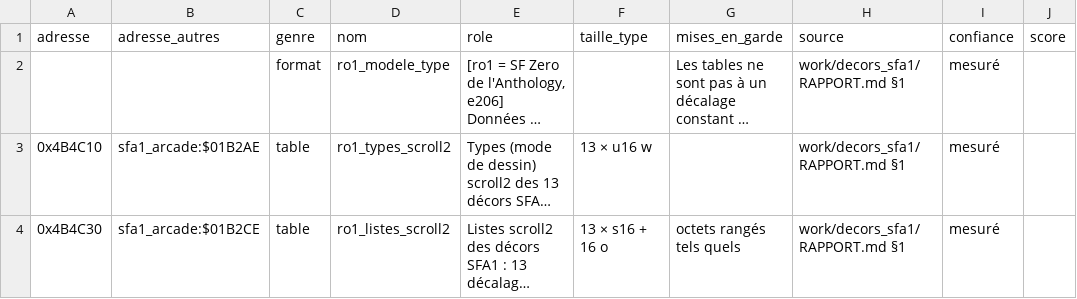
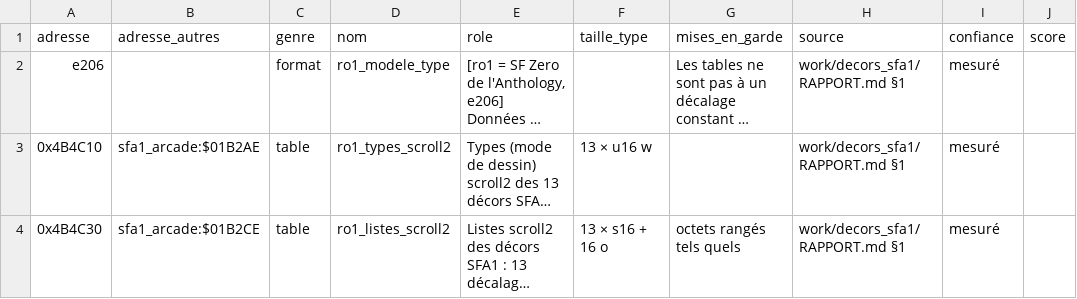
Before and after one commit to Rickow/HSFA, a TSV file: re/connaissances/ro1.tsv, drawn as a sheet; only a part is shown; long unchanged cells end in …; the diff names each change by its address in the sheet, - before the commit and + after, or states it on an @@ line.

```diff
--- a/re/connaissances/ro1.tsv
+++ b/re/connaissances/ro1.tsv
-A2 (adresse): (empty)
+A2 (adresse): e206
```
Also changed, not shown: re/connaissances/max_psp.tsv, 22 other files.
